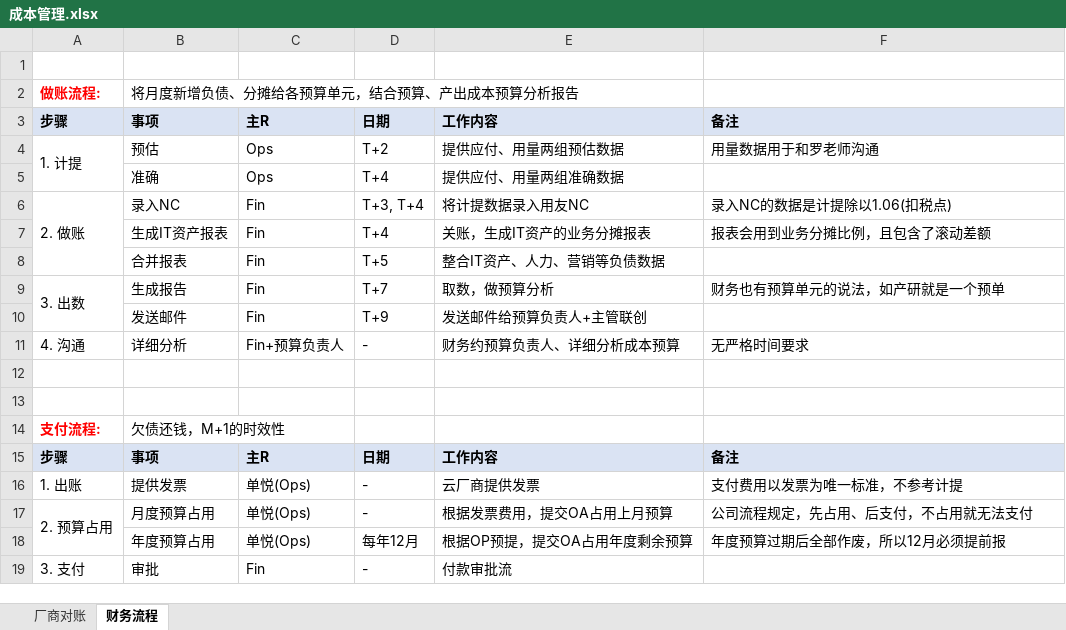
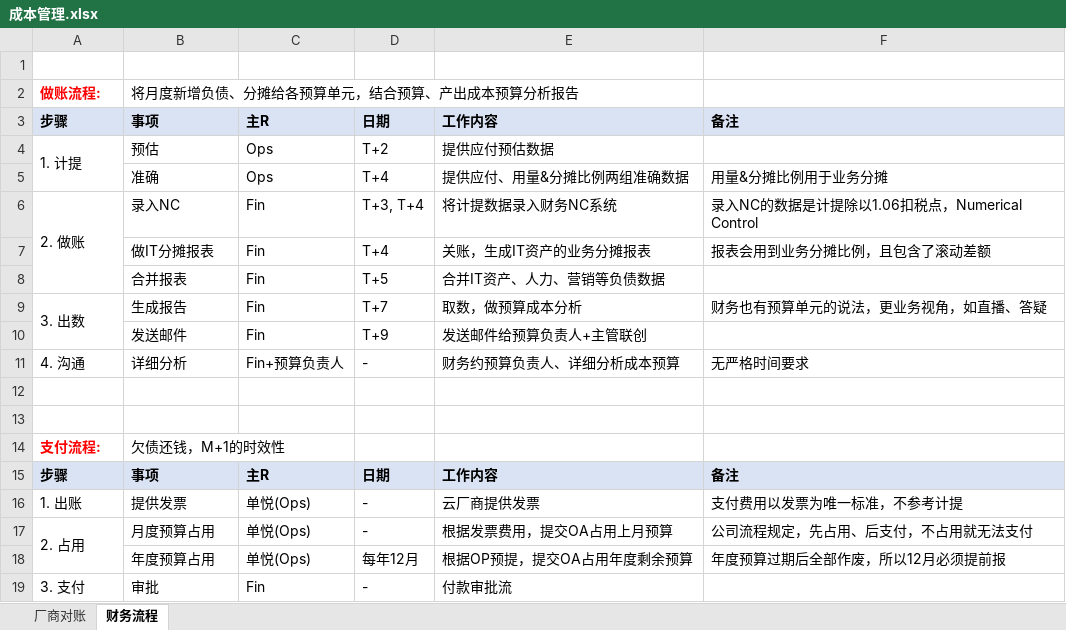
Before and after one commit to niean/niean.github.io, an Excel workbook: images/20201118/成本管理.xlsx, sheet 财务流程, drawn as a sheet; only a part is shown; values as stored, in another font and other column widths than the file's, no borders; the diff names each change by its address in the sheet, - before the commit and + after, or states it on an @@ line.

```diff
--- a/images/20201118/成本管理.xlsx (sheet 财务流程)
+++ b/images/20201118/成本管理.xlsx (sheet 财务流程)
-E4: 提供应付、用量两组预估数据
+E4: 提供应付预估数据
-F4: 用量数据用于和罗老师沟通
+F4: (empty)
-E5: 提供应付、用量两组准确数据
+E5: 提供应付、用量&分摊比例两组准确数据
-F5: (empty)
+F5: 用量&分摊比例用于业务分摊
-E6: 将计提数据录入用友NC
+E6: 将计提数据录入财务NC系统
-F6: 录入NC的数据是计提除以1.06(扣税点)
+F6: 录入NC的数据是计提除以1.06扣税点，Numerical Control
-B7: 生成IT资产报表
+B7: 做IT分摊报表
-E8: 整合IT资产、人力、营销等负债数据
+E8: 合并IT资产、人力、营销等负债数据
-E9: 取数，做预算分析
+E9: 取数，做预算成本分析
-F9: 财务也有预算单元的说法，如产研就是一个预单
+F9: 财务也有预算单元的说法，更业务视角，如直播、答疑
-A17: 2. 预算占用
+A17: 2. 占用
```
Also changed, not shown: 4 other files.
